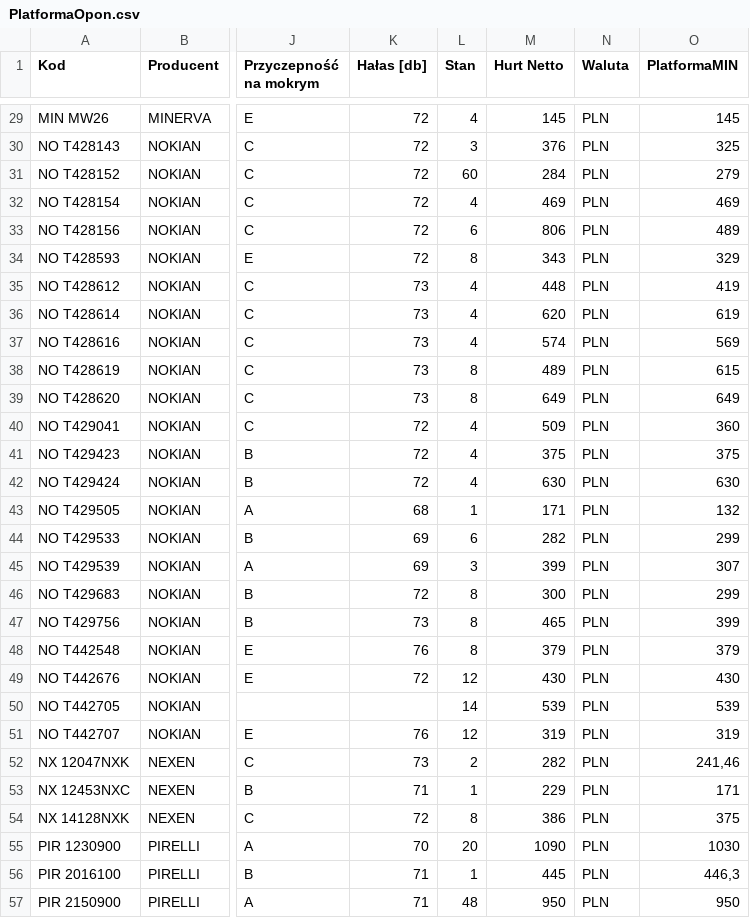
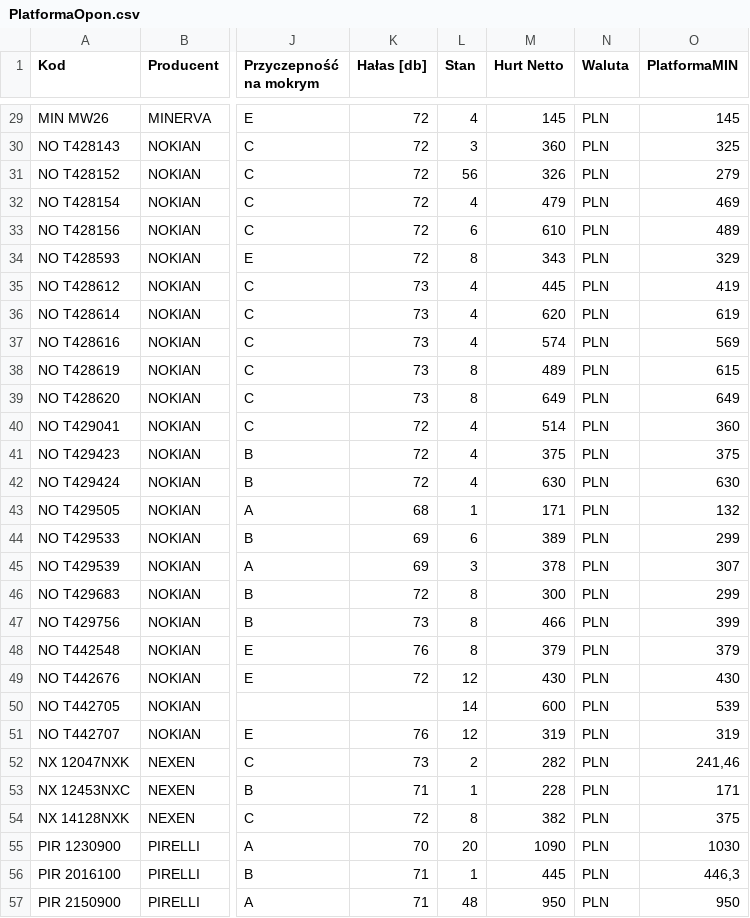
Before and after one commit to globetyre/b2b, a CSV file: PlatformaOpon.csv, drawn as a sheet; only a part is shown, gaps mark what is left out; the diff covers the shown part only; the diff names each change by its address in the sheet, - before the commit and + after, or states it on an @@ line.

```diff
--- a/PlatformaOpon.csv
+++ b/PlatformaOpon.csv
-M30 (Hurt Netto): 376
+M30 (Hurt Netto): 360
-L31 (Stan): 60
+L31 (Stan): 56
-M31 (Hurt Netto): 284
+M31 (Hurt Netto): 326
-M32 (Hurt Netto): 469
+M32 (Hurt Netto): 479
-M33 (Hurt Netto): 806
+M33 (Hurt Netto): 610
-M35 (Hurt Netto): 448
+M35 (Hurt Netto): 445
-M40 (Hurt Netto): 509
+M40 (Hurt Netto): 514
-M44 (Hurt Netto): 282
+M44 (Hurt Netto): 389
-M45 (Hurt Netto): 399
+M45 (Hurt Netto): 378
-M47 (Hurt Netto): 465
+M47 (Hurt Netto): 466
-M50 (Hurt Netto): 539
+M50 (Hurt Netto): 600
-M53 (Hurt Netto): 229
+M53 (Hurt Netto): 228
-M54 (Hurt Netto): 386
+M54 (Hurt Netto): 382
```
Also changed, not shown: 2 removed rows and 21 edited cells elsewhere in this file, 5 other files.
